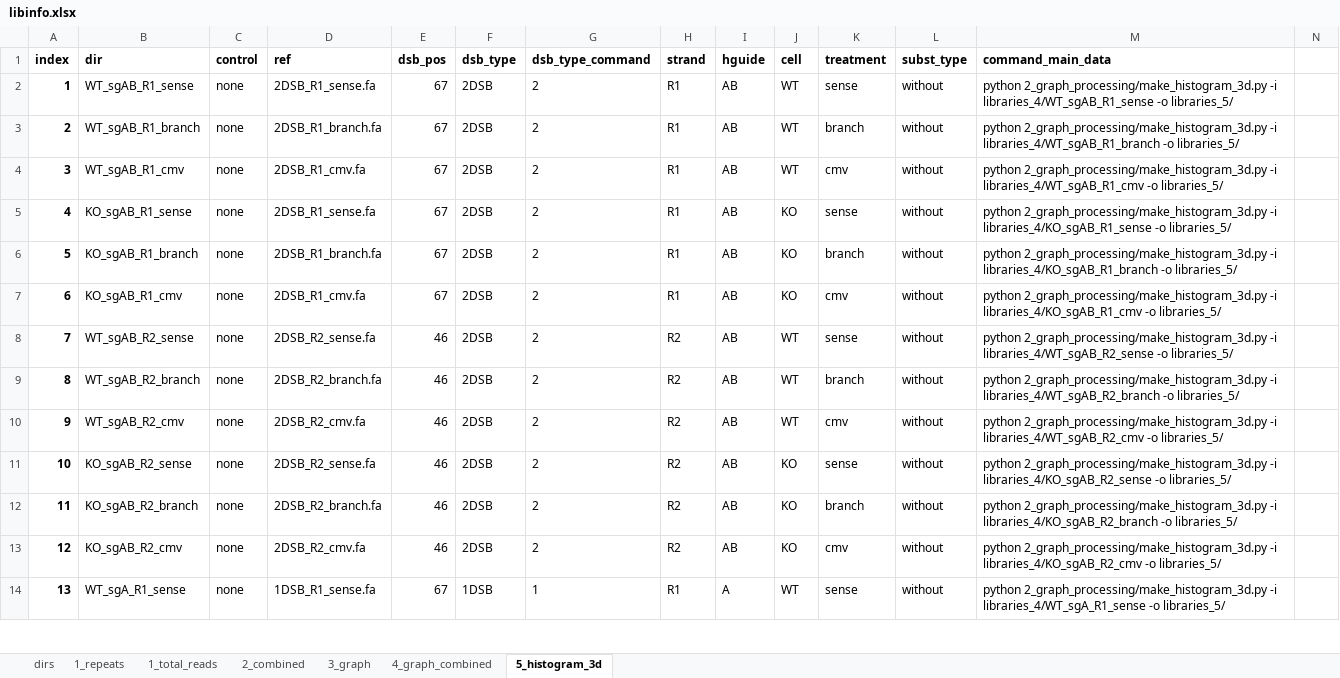
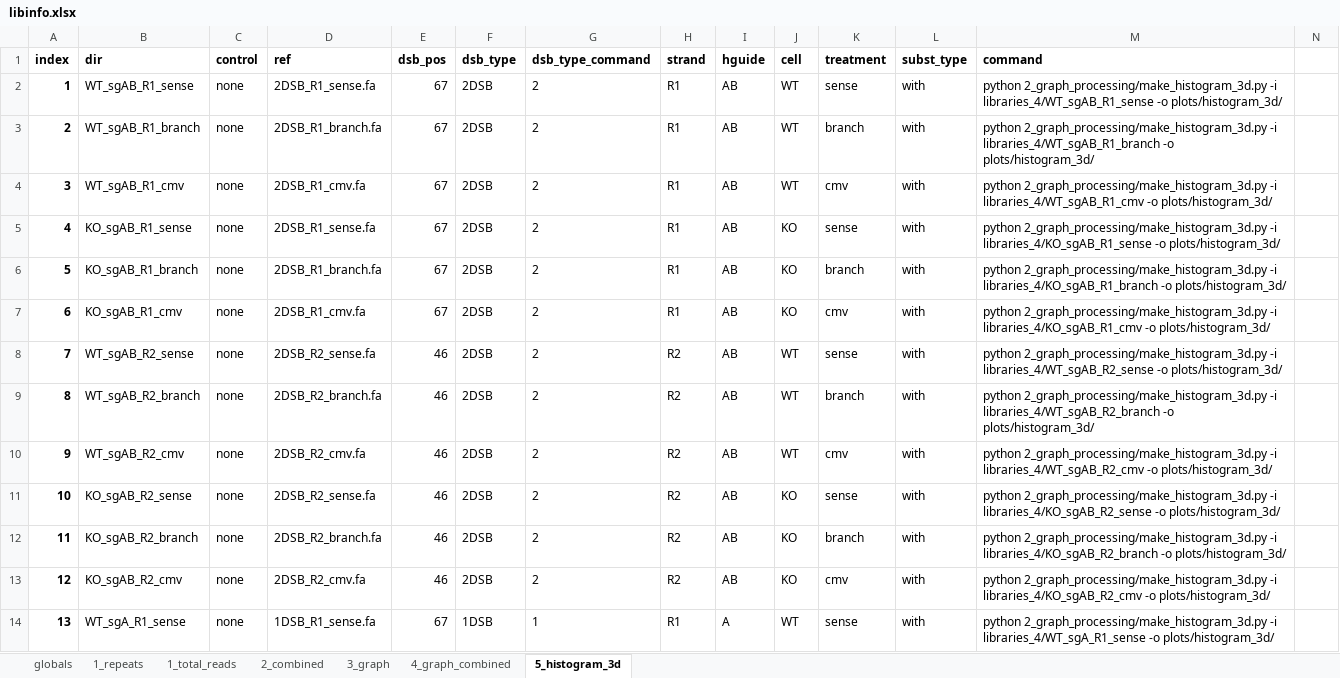
Before and after one commit to xph9876/RNA-mediated_DSB_repair, an Excel workbook: libinfo.xlsx, sheet 5_histogram_3d, drawn as a sheet; only a part is shown; values as stored, in another font and other column widths than the file's, no borders; table styles not drawn; the diff covers the shown part only; the diff names each change by its address in the sheet, - before the commit and + after, or states it on an @@ line.

Commit message:
Steps up to histograms 3d working.

```diff
--- a/libinfo.xlsx (sheet 5_histogram_3d)
+++ b/libinfo.xlsx (sheet 5_histogram_3d)
-sheet tab: dirs
+sheet tab: globals
-M1: command_main_data
+M1: command
-L2:L14: without
+L2:L14: with
-M2: …libraries_4/WT_sgAB_R1_sense -o libraries_5/
+M2: …libraries_4/WT_sgAB_R1_sense -o plots/histogram_3d/
-M3: …libraries_4/WT_sgAB_R1_branch -o libraries_5/
+M3: …libraries_4/WT_sgAB_R1_branch -o plots/histogram_3d/
-M4: …libraries_4/WT_sgAB_R1_cmv -o libraries_5/
+M4: …libraries_4/WT_sgAB_R1_cmv -o plots/histogram_3d/
-M5: …libraries_4/KO_sgAB_R1_sense -o libraries_5/
+M5: …libraries_4/KO_sgAB_R1_sense -o plots/histogram_3d/
-M6: …libraries_4/KO_sgAB_R1_branch -o libraries_5/
+M6: …libraries_4/KO_sgAB_R1_branch -o plots/histogram_3d/
-M7: …libraries_4/KO_sgAB_R1_cmv -o libraries_5/
+M7: …libraries_4/KO_sgAB_R1_cmv -o plots/histogram_3d/
-M8: …libraries_4/WT_sgAB_R2_sense -o libraries_5/
+M8: …libraries_4/WT_sgAB_R2_sense -o plots/histogram_3d/
-M9: …libraries_4/WT_sgAB_R2_branch -o libraries_5/
+M9: …libraries_4/WT_sgAB_R2_branch -o plots/histogram_3d/
-M10: …libraries_4/WT_sgAB_R2_cmv -o libraries_5/
+M10: …libraries_4/WT_sgAB_R2_cmv -o plots/histogram_3d/
-M11: …libraries_4/KO_sgAB_R2_sense -o libraries_5/
+M11: …libraries_4/KO_sgAB_R2_sense -o plots/histogram_3d/
-M12: …libraries_4/KO_sgAB_R2_branch -o libraries_5/
+M12: …libraries_4/KO_sgAB_R2_branch -o plots/histogram_3d/
-M13: …libraries_4/KO_sgAB_R2_cmv -o libraries_5/
+M13: …libraries_4/KO_sgAB_R2_cmv -o plots/histogram_3d/
-M14: …libraries_4/WT_sgA_R1_sense -o libraries_5/
+M14: …libraries_4/WT_sgA_R1_sense -o plots/histogram_3d/
```
Also changed, not shown: 90 edited cells elsewhere in this sheet, sheet globals, formulas that keep their value, 18 other files.
